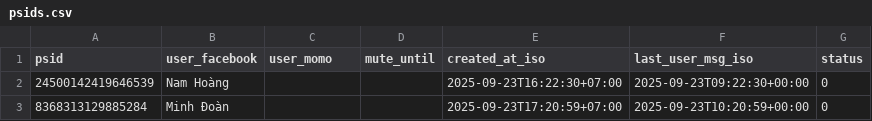
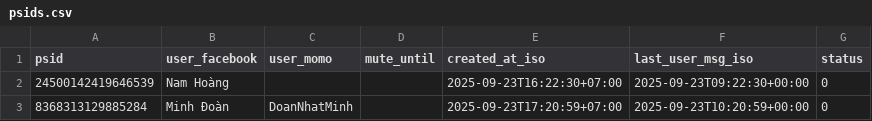
Before and after one commit to doanminh2203/messenger-weekly, a CSV file: psids.csv, drawn as a sheet.

Commit message:
Update psids.csv

```diff
--- a/psids.csv
+++ b/psids.csv
@@ -2,2 +2,2 @@ psid,user_facebook,user_momo,mute_until,created_at_iso,last_user_msg_iso,status
 24500142419646539,Nam Hoàng,,,2025-09-23T16:22:30+07:00,2025-09-23T09:22:30+00:00,0
-8368313129885284,Minh Đoàn,,,2025-09-23T17:20:59+07:00,2025-09-23T10:20:59+00:00,0
+8368313129885284,Minh Đoàn,DoanNhatMinh,,2025-09-23T17:20:59+07:00,2025-09-23T10:20:59+00:00,0
```
